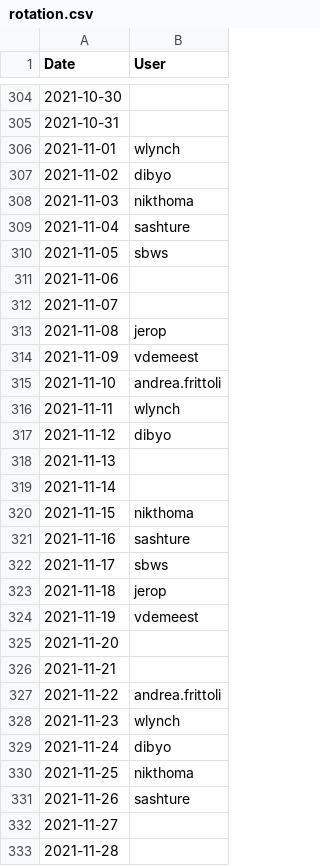
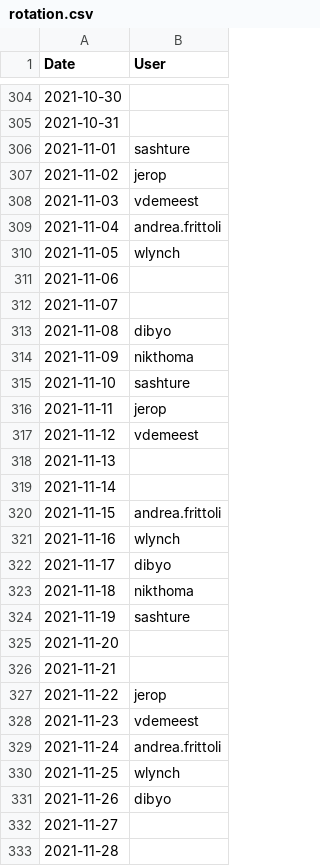
Before and after one commit to tektoncd/plumbing, a CSV file: bots/buildcaptain/rotation.csv, drawn as a sheet; only a part is shown, gaps mark what is left out; the diff covers the shown part only.

```diff
--- a/bots/buildcaptain/rotation.csv
+++ b/bots/buildcaptain/rotation.csv
@@ -305,28 +305,28 @@ Date,User
 2021-10-31,
-2021-11-01,wlynch
-2021-11-02,dibyo
-2021-11-03,nikthoma
-2021-11-04,sashture
-2021-11-05,sbws
+2021-11-01,sashture
+2021-11-02,jerop
+2021-11-03,vdemeest
+2021-11-04,andrea.frittoli
+2021-11-05,wlynch
 2021-11-06,
 2021-11-07,
-2021-11-08,jerop
-2021-11-09,vdemeest
-2021-11-10,andrea.frittoli
-2021-11-11,wlynch
-2021-11-12,dibyo
+2021-11-08,dibyo
+2021-11-09,nikthoma
+2021-11-10,sashture
+2021-11-11,jerop
+2021-11-12,vdemeest
 2021-11-13,
 2021-11-14,
-2021-11-15,nikthoma
-2021-11-16,sashture
-2021-11-17,sbws
-2021-11-18,jerop
-2021-11-19,vdemeest
+2021-11-15,andrea.frittoli
+2021-11-16,wlynch
+2021-11-17,dibyo
+2021-11-18,nikthoma
+2021-11-19,sashture
 2021-11-20,
 2021-11-21,
-2021-11-22,andrea.frittoli
-2021-11-23,wlynch
-2021-11-24,dibyo
-2021-11-25,nikthoma
-2021-11-26,sashture
+2021-11-22,jerop
+2021-11-23,vdemeest
+2021-11-24,andrea.frittoli
+2021-11-25,wlynch
+2021-11-26,dibyo
 2021-11-27,
```
Also changed, not shown: 38 edited cells elsewhere in this file, 2 other files.
